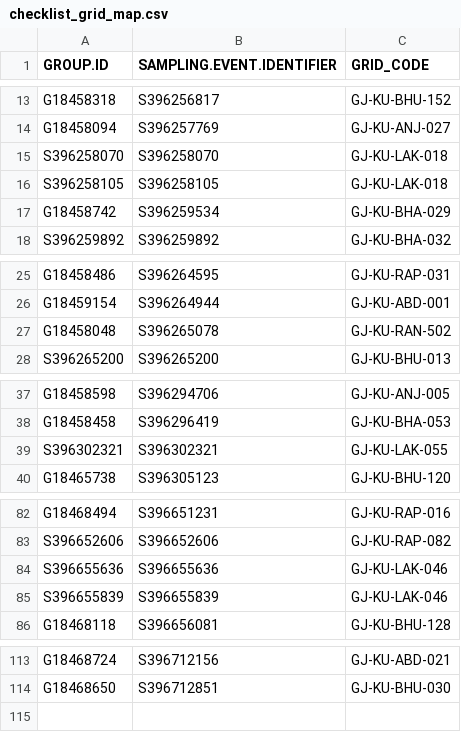
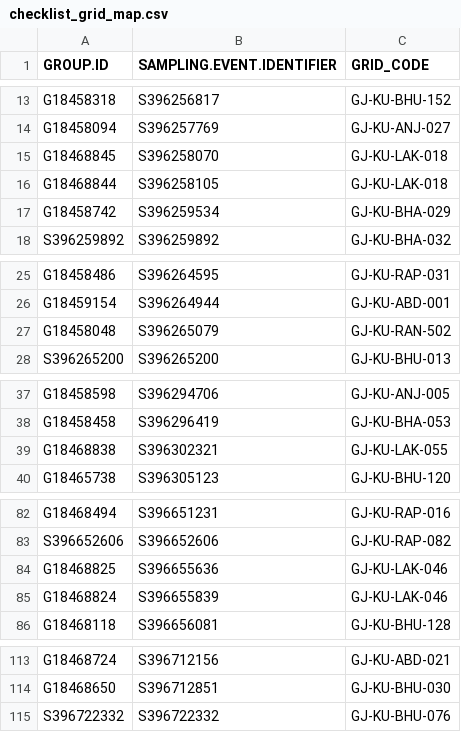
Before and after one commit to birdcountindia/pmc-dashboard, a CSV file: years/2026/protocol/checklist_grid_map.csv, drawn as a sheet; only a part is shown, gaps mark what is left out; the diff covers the shown part only.

```diff
--- a/years/2026/protocol/checklist_grid_map.csv
+++ b/years/2026/protocol/checklist_grid_map.csv
@@ -14,4 +14,4 @@ G18458318,S396256817,GJ-KU-BHU-152
 G18458094,S396257769,GJ-KU-ANJ-027
-S396258070,S396258070,GJ-KU-LAK-018
-S396258105,S396258105,GJ-KU-LAK-018
+G18468845,S396258070,GJ-KU-LAK-018
+G18468844,S396258105,GJ-KU-LAK-018
 G18458742,S396259534,GJ-KU-BHA-029
@@ -26,3 +26,3 @@ G18458486,S396264595,GJ-KU-RAP-031
 G18459154,S396264944,GJ-KU-ABD-001
-G18458048,S396265078,GJ-KU-RAN-502
+G18458048,S396265079,GJ-KU-RAN-502
 S396265200,S396265200,GJ-KU-BHU-013
@@ -38,3 +38,3 @@ G18458598,S396294706,GJ-KU-ANJ-005
 G18458458,S396296419,GJ-KU-BHA-053
-S396302321,S396302321,GJ-KU-LAK-055
+G18468838,S396302321,GJ-KU-LAK-055
 G18465738,S396305123,GJ-KU-BHU-120
@@ -83,4 +83,4 @@ G18468494,S396651231,GJ-KU-RAP-016
 S396652606,S396652606,GJ-KU-RAP-082
-S396655636,S396655636,GJ-KU-LAK-046
-S396655839,S396655839,GJ-KU-LAK-046
+G18468825,S396655636,GJ-KU-LAK-046
+G18468824,S396655839,GJ-KU-LAK-046
 G18468118,S396656081,GJ-KU-BHU-128
@@ -114 +114,2 @@ G18468724,S396712156,GJ-KU-ABD-021
 G18468650,S396712851,GJ-KU-BHU-030
+S396722332,S396722332,GJ-KU-BHU-076
```
Also changed, not shown: 1 edited cell elsewhere in this file, years/2026/checklist_grid_map.csv, years/2026/nonprotocol/checklist_grid_map.csv, 33 other files.
